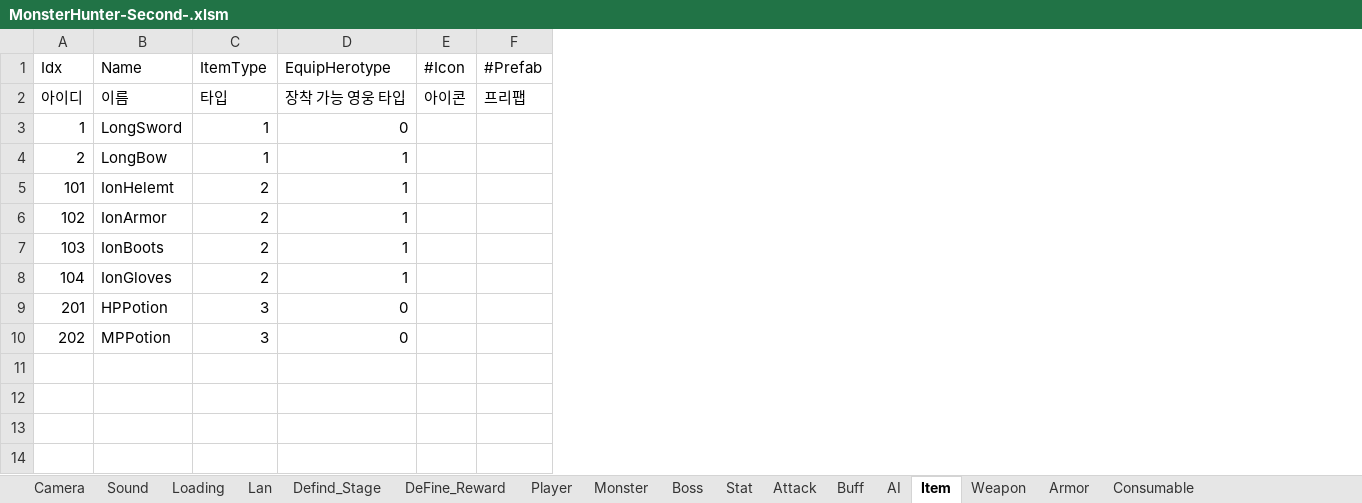
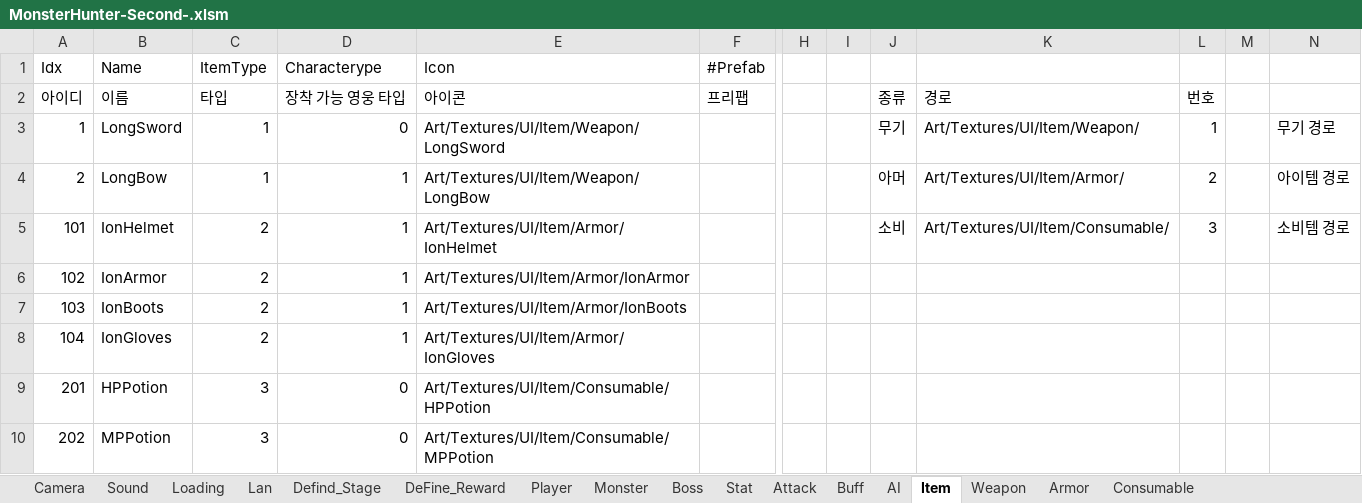
Before and after one commit to HumbleBird/PortPolio_Second, an Excel workbook: Document/MonsterHunter-Second-.xlsm, sheet Item, drawn as a sheet; only a part is shown, gaps mark what is left out; values as stored, in another font and other column widths than the file's, no borders; removed rows and columns are numbered as before the commit, all else as after; the diff names each change by its address in the sheet, - before the commit and + after, or states it on an @@ line.

```diff
--- a/Document/MonsterHunter-Second-.xlsm (sheet Item)
+++ b/Document/MonsterHunter-Second-.xlsm (sheet Item)
-column E (#Icon), row 2: 아이콘
+column E (Icon), rows 2-10: 아이콘 | Art/Textures/UI/Item/Weapon/LongSword | Art/Textures/UI/Item/Weapon/LongBow | Art/Textures/UI/Item/Armor/IonHelmet | Art/Textures/UI/Item/Armor/IonArmor | Art/Textures/UI/Item/Armor/IonBoots | Art/Textures/UI/Item/Armor/IonGloves | Art/Textures/UI/Item/Consumable/HPPotion | Art/Textures/UI/Item/Consumable/MPPotion
+column H, empty
+column I, empty
+column J, rows 2-5: 종류 | 무기 | 아머 | 소비
+column K, rows 2-5: 경로 | Art/Textures/UI/Item/Weapon/ | Art/Textures/UI/Item/Armor/ | Art/Textures/UI/Item/Consumable/
+column L, rows 2-5: 번호 | 1 | 2 | 3
+column M, empty
+column N, rows 3-5: 무기 경로 | 아이템 경로 | 소비템 경로
-D1: EquipHerotype
+D1: Characterype
-B5 (Name): IonHelemt
+B5 (Name): IonHelmet
```
Also changed, not shown: 28 other files.
